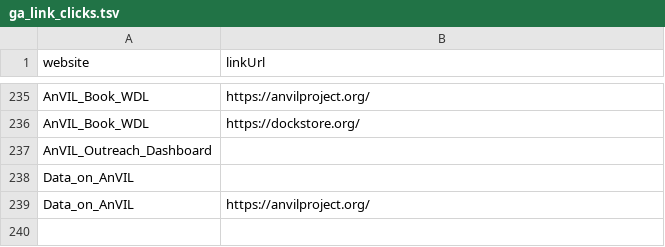
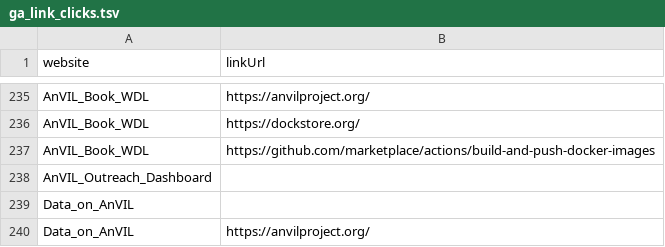
Before and after one commit to fhdsl/AnVIL_Outreach_Metrics, a TSV file: metricminer_data/ga/ga_link_clicks.tsv, drawn as a sheet; only a part is shown, gaps mark what is left out; the diff names each change by its address in the sheet, - before the commit and + after, or states it on an @@ line.

```diff
--- a/metricminer_data/ga/ga_link_clicks.tsv
+++ b/metricminer_data/ga/ga_link_clicks.tsv
+row 237: AnVIL_Book_WDL | https://github.com/marketplace/actions/build-and-push-docker-images
```
Also changed, not shown: metricminer_data/ga/ga_metrics.tsv, 1 other file.
